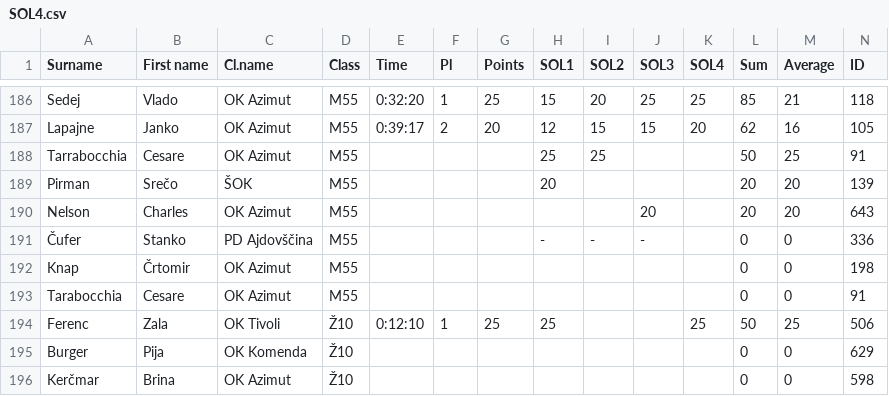
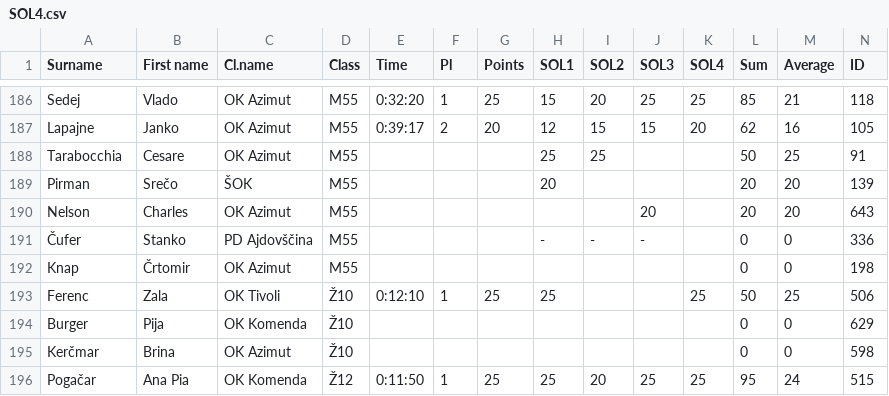
Before and after one commit to OZS-IT/SOL, a CSV file: Stanja racunana/SOL4.csv, drawn as a sheet; only a part is shown, gaps mark what is left out; the shorter side is filled out with more unchanged rows.

Commit message:
Spet cesare. Stara resna stanja niso vredu, vendar niso pomembna.

```diff
--- a/Stanja racunana/SOL4.csv
+++ b/Stanja racunana/SOL4.csv
@@ -187,3 +187,3 @@ Sedej;Vlado;OK Azimut;M55;0:32:20;1;25;15;20;25;25;85;21;118
 Lapajne;Janko;OK Azimut;M55;0:39:17;2;20;12;15;15;20;62;16;105
-Tarrabocchia;Cesare;OK Azimut;M55;;;;25;25;;;50;25;91
+Tarabocchia;Cesare;OK Azimut;M55;;;;25;25;;;50;25;91
 Pirman;Srečo;ŠOK;M55;;;;20;;;;20;20;139
@@ -192,3 +192,2 @@ Nelson;Charles;OK Azimut;M55;;;;;;20;;20;20;643
 Knap;Črtomir;OK Azimut;M55;;;;;;;;0;0;198
-Tarabocchia;Cesare;OK Azimut;M55;;;;;;;;0;0;91
 Ferenc;Zala;OK Tivoli;Ž10;0:12:10;1;25;25;;;25;50;25;506
```
Also changed, not shown: Rezultati/SOL2.csv, Stanja racunana/SOL1.csv.
